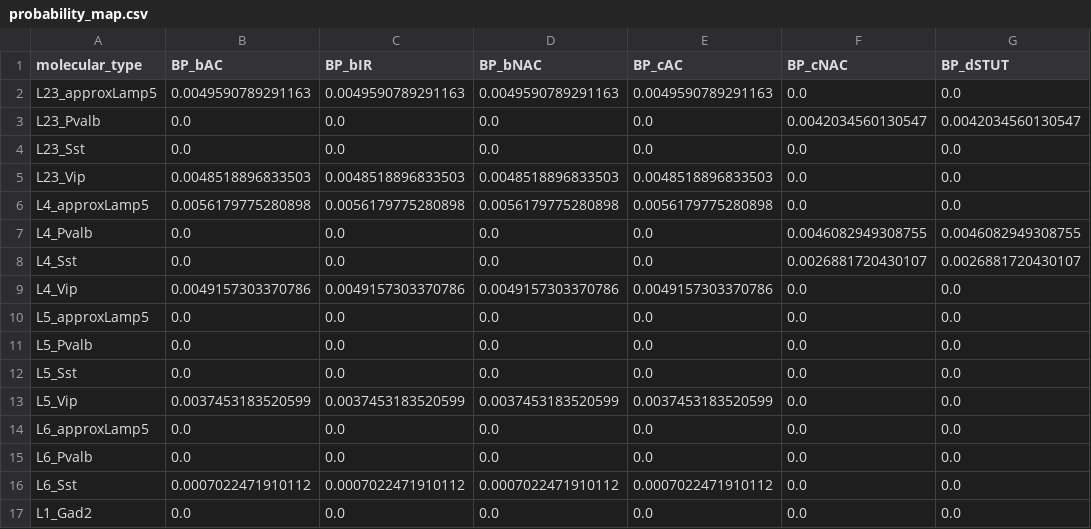
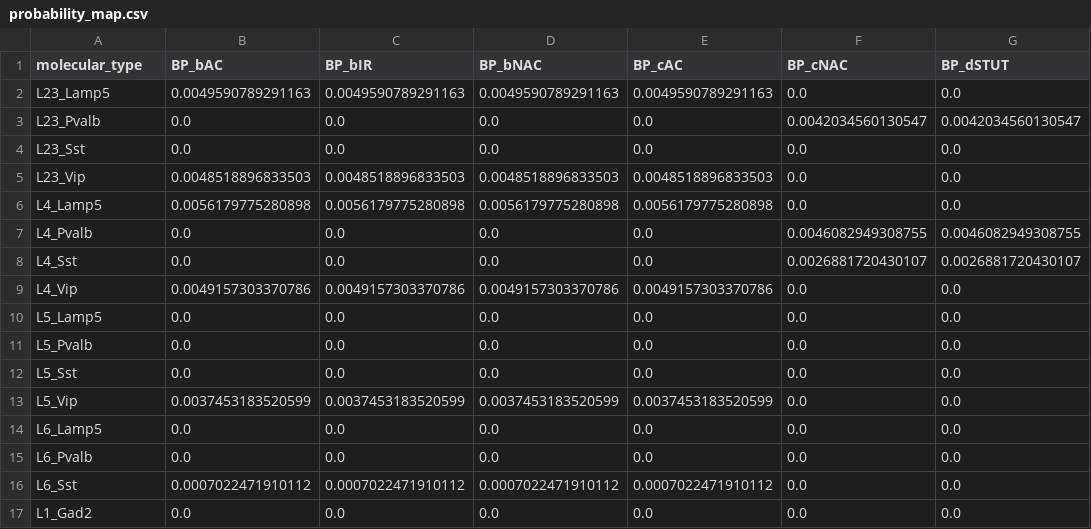
Before and after one commit to BlueBrain/atlas-densities, a CSV file: atlas_densities/app/data/mtypes/probability_map/probability_map.csv, drawn as a sheet; only a part is shown; the diff names each change by its address in the sheet, - before the commit and + after, or states it on an @@ line.

Commit message:
fixes to probability map

```diff
--- a/atlas_densities/app/data/mtypes/probability_map/probability_map.csv
+++ b/atlas_densities/app/data/mtypes/probability_map/probability_map.csv
-A2 (molecular_type): L23_approxLamp5
+A2 (molecular_type): L23_Lamp5
-A6 (molecular_type): L4_approxLamp5
+A6 (molecular_type): L4_Lamp5
-A10 (molecular_type): L5_approxLamp5
+A10 (molecular_type): L5_Lamp5
-A14 (molecular_type): L6_approxLamp5
+A14 (molecular_type): L6_Lamp5
```
Also changed, not shown: 2 other files.
